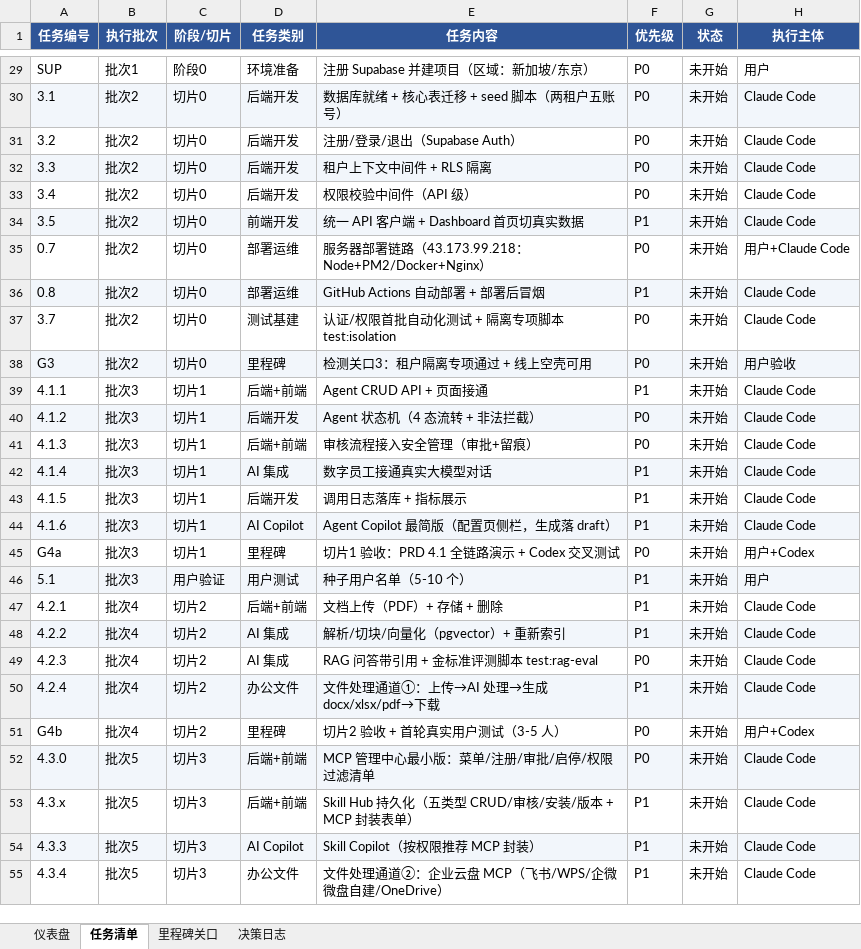
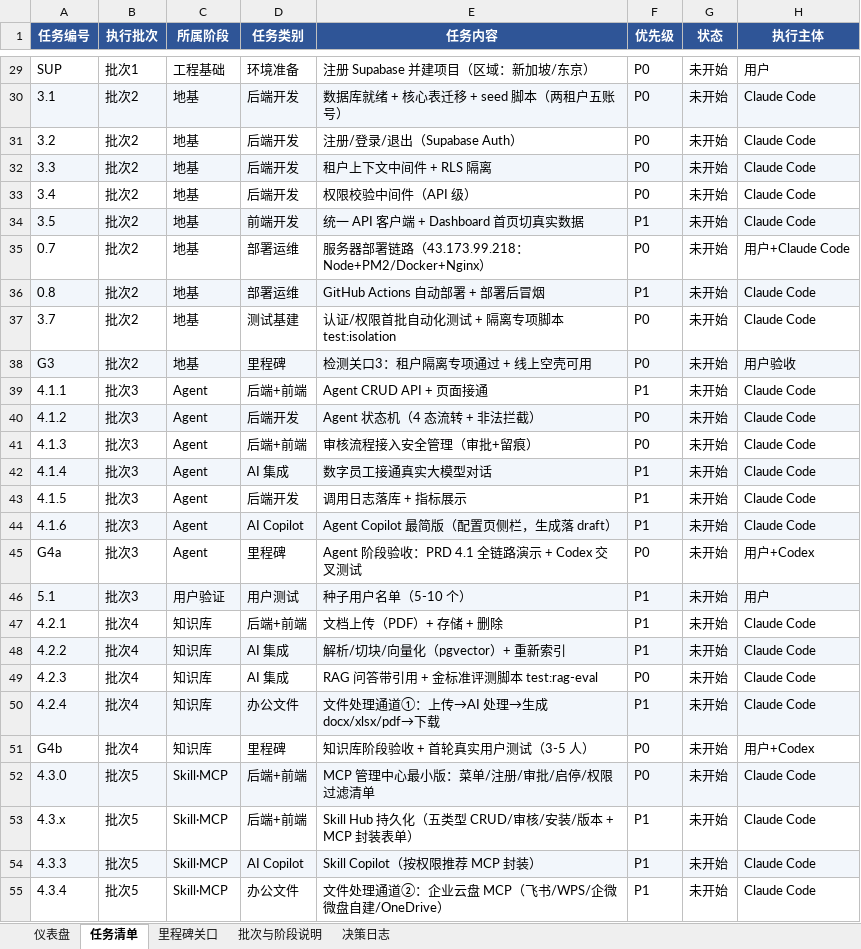
Before and after one commit to awesomeperryxu/AIPaddle, an Excel workbook: docs/AIPaddle-项目进度管控.xlsx, sheet 任务清单, drawn as a sheet; only a part is shown, gaps mark what is left out; values as stored, in another font and other column widths than the file's, no borders; charts and pictures not drawn; the diff covers the shown part only; the diff names each change by its address in the sheet, - before the commit and + after, or states it on an @@ line.

```diff
--- a/docs/AIPaddle-项目进度管控.xlsx (sheet 任务清单)
+++ b/docs/AIPaddle-项目进度管控.xlsx (sheet 任务清单)
+sheet tab: 批次与阶段说明
-C1: 阶段/切片
+C1: 所属阶段
-C29 (所属阶段): 阶段0
+C29 (所属阶段): 工程基础
-C30:C38 (所属阶段): 切片0
+C30:C38 (所属阶段): 地基
-C39:C45 (所属阶段): 切片1
+C39:C45 (所属阶段): Agent
-E45 (任务内容): 切片1 验收：PRD 4.1 全链路演示 + Codex 交叉测试
+E45 (任务内容): Agent 阶段验收：PRD 4.1 全链路演示 + Codex 交叉测试
-C47:C51 (所属阶段): 切片2
+C47:C51 (所属阶段): 知识库
-E51 (任务内容): 切片2 验收 + 首轮真实用户测试（3-5 人）
+E51 (任务内容): 知识库阶段验收 + 首轮真实用户测试（3-5 人）
-C52:C55 (所属阶段): 切片3
+C52:C55 (所属阶段): Skill·MCP
```
Also changed, not shown: 52 edited cells elsewhere in this sheet, sheet 仪表盘, formulas that keep their value, 3 other files.
